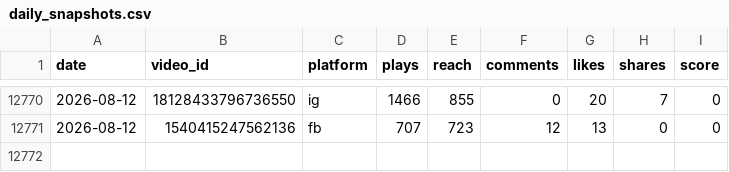
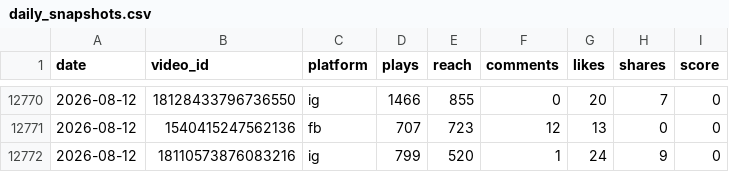
Before and after one commit to VitoKOK-lab/meta-dashboard, a CSV file: data/daily_snapshots.csv, drawn as a sheet; only a part is shown, gaps mark what is left out.

```diff
--- a/data/daily_snapshots.csv
+++ b/data/daily_snapshots.csv
@@ -12771 +12771,2 @@ date,video_id,platform,plays,reach,comments,likes,shares,score
 2026-08-12,1540415247562136,fb,707,723,12,13,0,0
+2026-08-12,18110573876083216,ig,799,520,1,24,9,0
```
Also changed, not shown: 5 other files.
